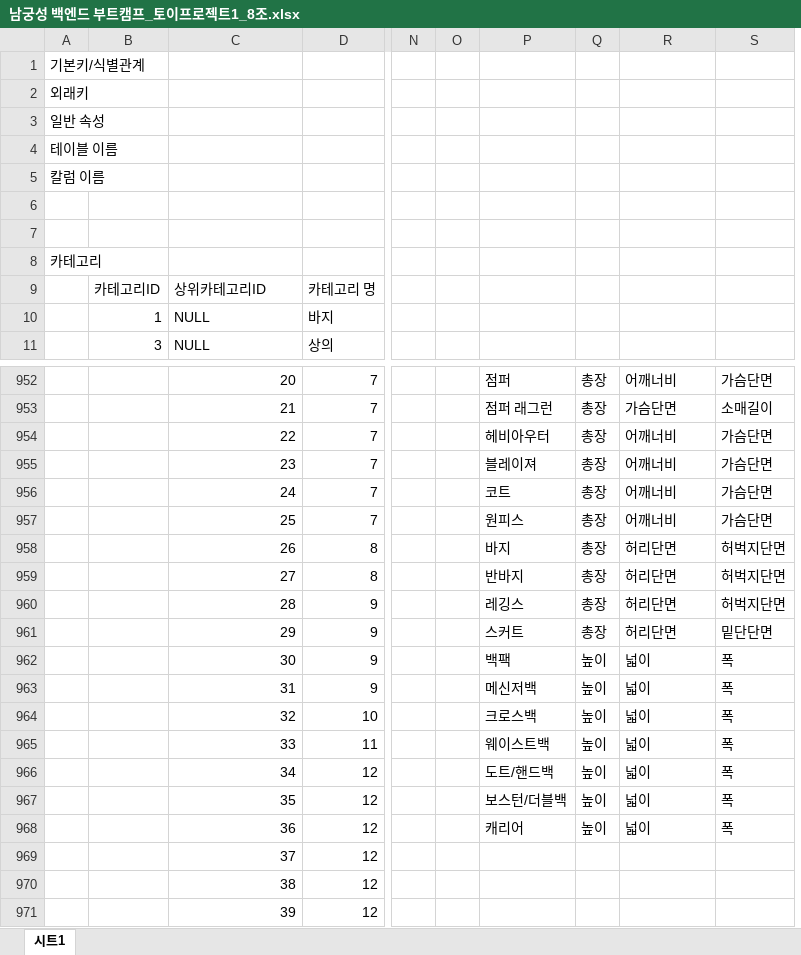
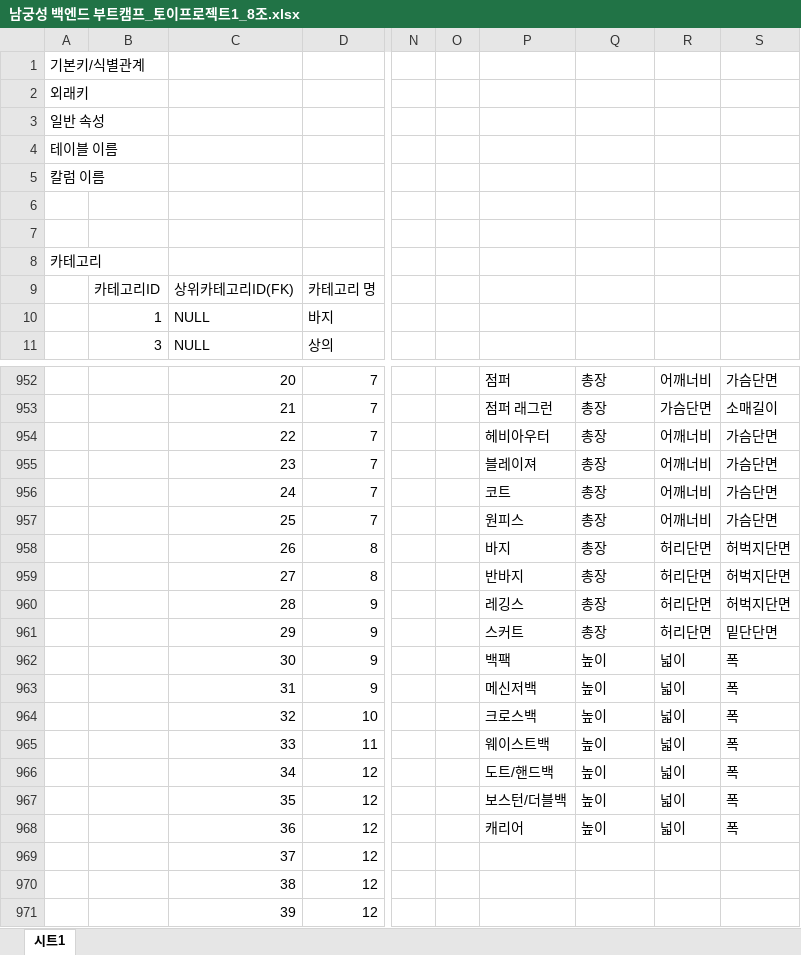
Before and after one commit to Sang-Ho-Jeon/KDT_DBE1_Toy_Project1, an Excel workbook: 남궁성 백엔드 부트캠프_토이프로젝트1_8조.xlsx, sheet 시트1, drawn as a sheet; only a part is shown, gaps mark what is left out; values as stored, in another font and other column widths than the file's, no cell formats; charts and pictures not drawn; removed rows and columns are numbered as before the commit, all else as after; the diff covers the shown part only; the diff names each change by its address in the sheet, - before the commit and + after, or states it on an @@ line.

```diff
--- a/남궁성 백엔드 부트캠프_토이프로젝트1_8조.xlsx (sheet 시트1)
+++ b/남궁성 백엔드 부트캠프_토이프로젝트1_8조.xlsx (sheet 시트1)
-column O, empty
-column P, rows 952-968: 점퍼 | 점퍼 래그런 | 헤비아우터 | 블레이져 | 코트 | 원피스 | 바지 | 반바지 | 레깅스 | 스커트 | 백팩 | 메신저백 | 크로스백 | 웨이스트백 | 도트/핸드백 | 보스턴/더블백 | 캐리어
+column R, rows 952-968: 어깨너비 | 가슴단면 | 어깨너비 | 어깨너비 | 어깨너비 | 어깨너비 | 허리단면 | 허리단면 | 허리단면 | 허리단면 | 넓이 | 넓이 | 넓이 | 넓이 | 넓이 | 넓이 | 넓이
+column S, rows 952-968: 가슴단면 | 소매길이 | 가슴단면 | 가슴단면 | 가슴단면 | 가슴단면 | 허벅지단면 | 허벅지단면 | 허벅지단면 | 밑단단면 | 폭 | 폭 | 폭 | 폭 | 폭 | 폭 | 폭
-C9: 상위카테고리ID
+C9: 상위카테고리ID(FK)
-O952:O961: 총장
+O952:O961: (empty)
-P952: 어깨너비
+P952: 점퍼
-Q952: 가슴단면
+Q952: 총장
-P953: 가슴단면
+P953: 점퍼 래그런
-Q953: 소매길이
+Q953: 총장
-P954: 어깨너비
+P954: 헤비아우터
-Q954:Q957: 가슴단면
+Q954:Q957: 총장
-P955: 어깨너비
+P955: 블레이져
-P956: 어깨너비
+P956: 코트
-P957: 어깨너비
+P957: 원피스
-P958: 허리단면
+P958: 바지
-Q958:Q960: 허벅지단면
+Q958:Q960: 총장
-P959: 허리단면
+P959: 반바지
-P960: 허리단면
+P960: 레깅스
-P961: 허리단면
+P961: 스커트
-Q961: 밑단단면
+Q961: 총장
-O962:O968: 높이
+O962:O968: (empty)
-P962: 넓이
+P962: 백팩
-Q962:Q968: 폭
+Q962:Q968: 높이
-P963: 넓이
+P963: 메신저백
-P964: 넓이
+P964: 크로스백
-P965: 넓이
+P965: 웨이스트백
-P966: 넓이
+P966: 도트/핸드백
-P967: 넓이
+P967: 보스턴/더블백
-P968: 넓이
+P968: 캐리어
```
Also changed, not shown: other rows of this sheet, cell formats, 1 other file.
